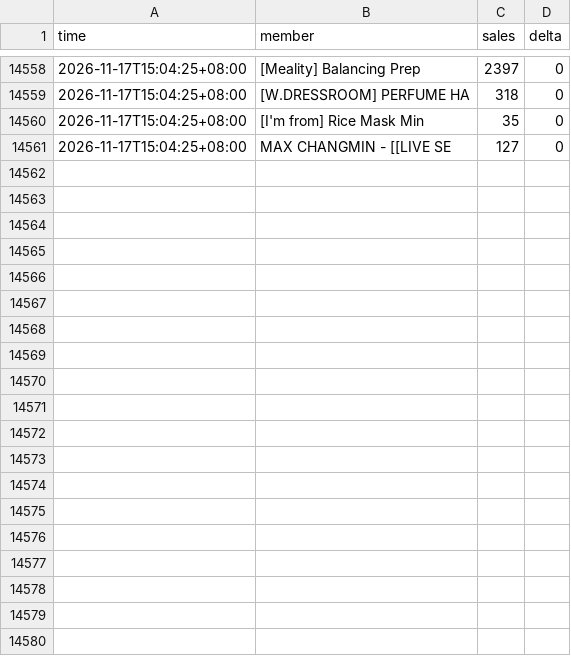
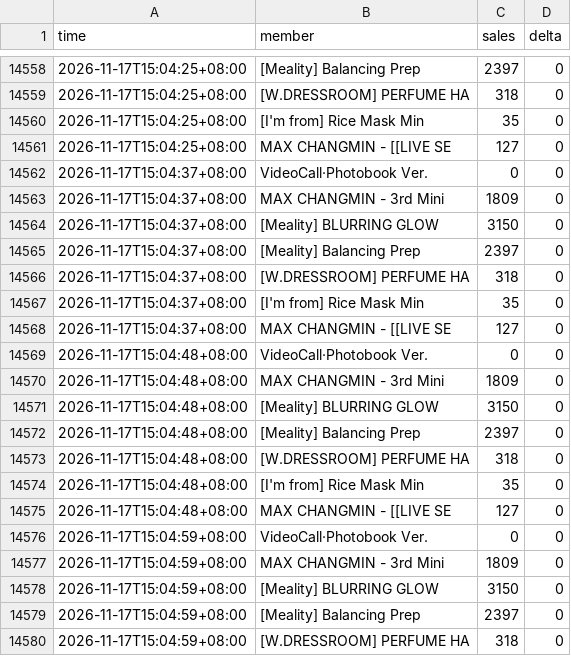
Before and after one commit to yun3263863532-source/ka-tracker, a CSV file: data/track_44630661.csv, drawn as a sheet; only a part is shown, gaps mark what is left out; the diff covers the shown part only.

```diff
--- a/data/track_44630661.csv
+++ b/data/track_44630661.csv
@@ -14561 +14561,20 @@
 2026-11-17T15:04:25+08:00,MAX CHANGMIN - [[LIVE SE,127,0
+2026-11-17T15:04:37+08:00,VideoCall·Photobook Ver.,0,0
+2026-11-17T15:04:37+08:00,MAX CHANGMIN - 3rd Mini ,1809,0
+2026-11-17T15:04:37+08:00,[Meality] BLURRING GLOW ,3150,0
+2026-11-17T15:04:37+08:00,[Meality] Balancing Prep,2397,0
+2026-11-17T15:04:37+08:00,[W.DRESSROOM] PERFUME HA,318,0
+2026-11-17T15:04:37+08:00,[I'm from] Rice Mask Min,35,0
+2026-11-17T15:04:37+08:00,MAX CHANGMIN - [[LIVE SE,127,0
+2026-11-17T15:04:48+08:00,VideoCall·Photobook Ver.,0,0
+2026-11-17T15:04:48+08:00,MAX CHANGMIN - 3rd Mini ,1809,0
+2026-11-17T15:04:48+08:00,[Meality] BLURRING GLOW ,3150,0
+2026-11-17T15:04:48+08:00,[Meality] Balancing Prep,2397,0
+2026-11-17T15:04:48+08:00,[W.DRESSROOM] PERFUME HA,318,0
+2026-11-17T15:04:48+08:00,[I'm from] Rice Mask Min,35,0
+2026-11-17T15:04:48+08:00,MAX CHANGMIN - [[LIVE SE,127,0
+2026-11-17T15:04:59+08:00,VideoCall·Photobook Ver.,0,0
+2026-11-17T15:04:59+08:00,MAX CHANGMIN - 3rd Mini ,1809,0
+2026-11-17T15:04:59+08:00,[Meality] BLURRING GLOW ,3150,0
+2026-11-17T15:04:59+08:00,[Meality] Balancing Prep,2397,0
+2026-11-17T15:04:59+08:00,[W.DRESSROOM] PERFUME HA,318,0
```
Also changed, not shown: 16 added rows elsewhere in this file.
